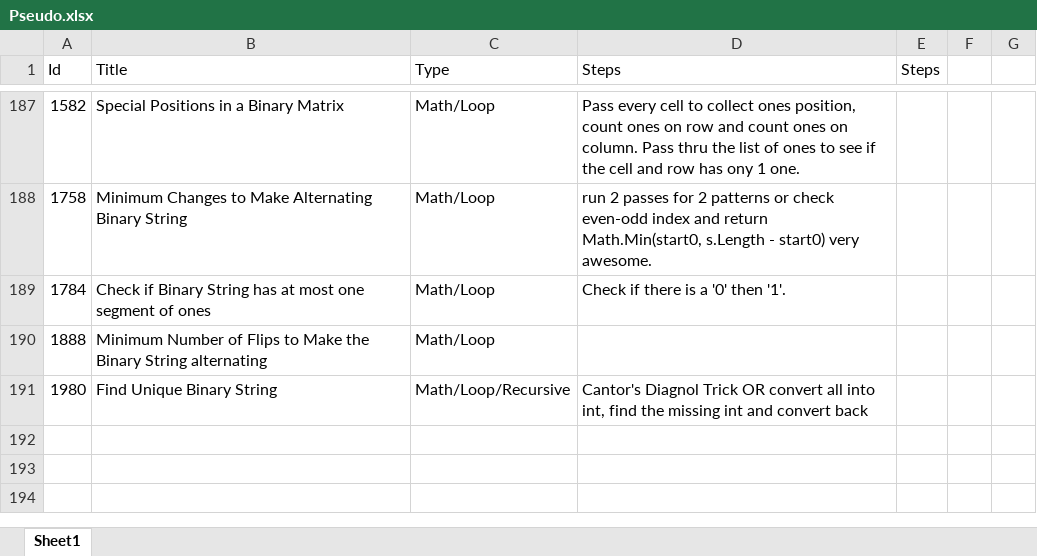
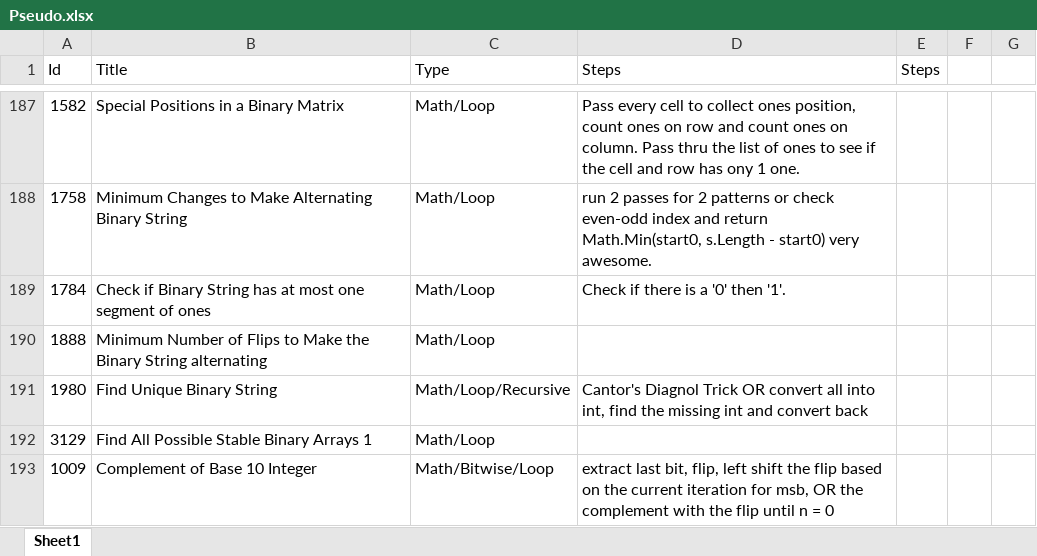
Before and after one commit to Mvrs10/LC_Solutions, an Excel workbook: Pseudo.xlsx, sheet Sheet1, drawn as a sheet; only a part is shown, gaps mark what is left out; values as stored, in another font and other column widths than the file's, no borders; the diff names each change by its address in the sheet, - before the commit and + after, or states it on an @@ line.

Commit message:
Complement Of Base 10 Integer.

```diff
--- a/Pseudo.xlsx (sheet Sheet1)
+++ b/Pseudo.xlsx (sheet Sheet1)
+row 192: 3129 | Find All Possible Stable Binary Arrays 1 | Math/Loop
+row 193: 1009 | Complement of Base 10 Integer | Math/Bitwise/Loop | extract last bit, flip, left shift the flip based on the current iteration for msb, OR the complement with the flip until n = 0
```
Also changed, not shown: 3 other files.
